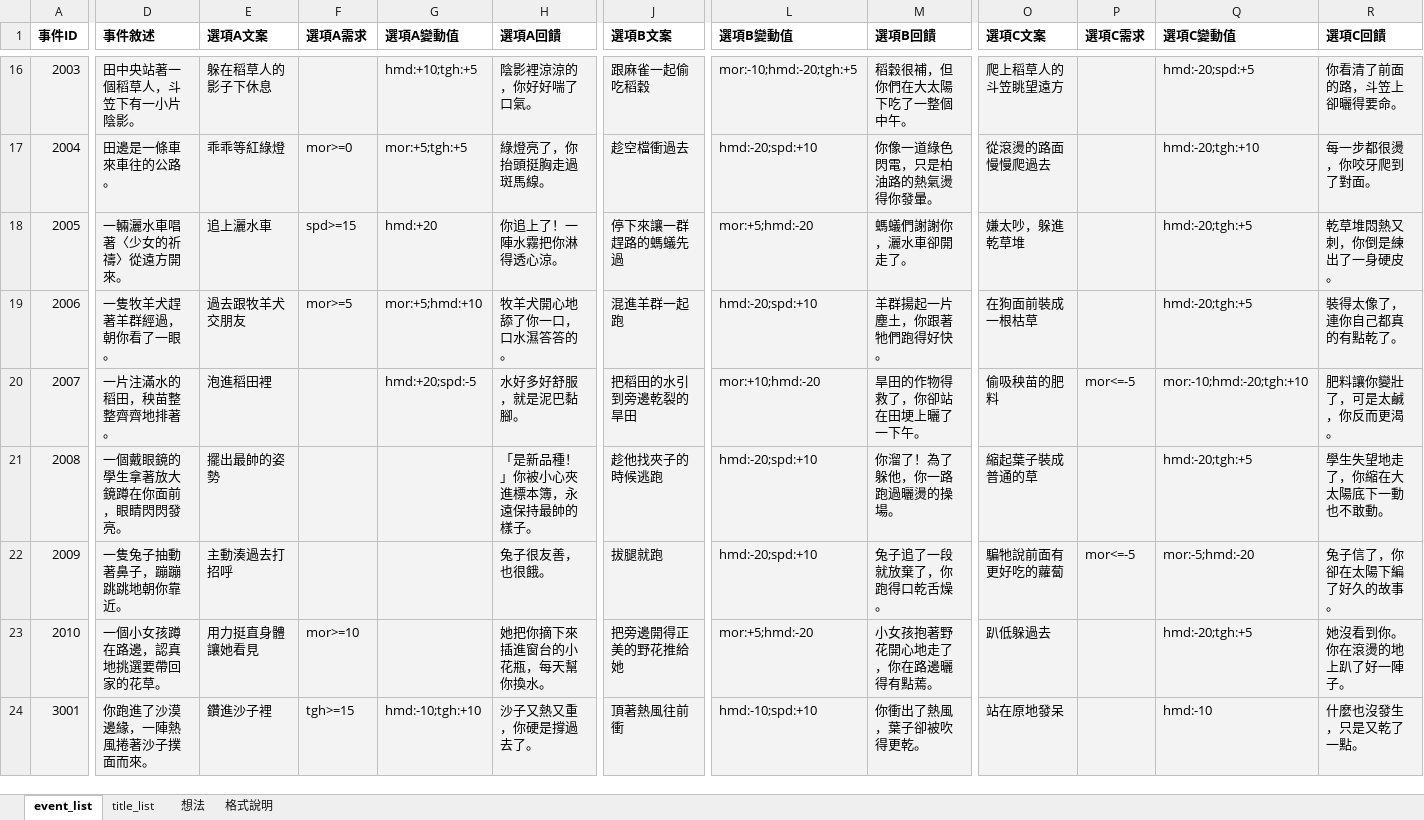
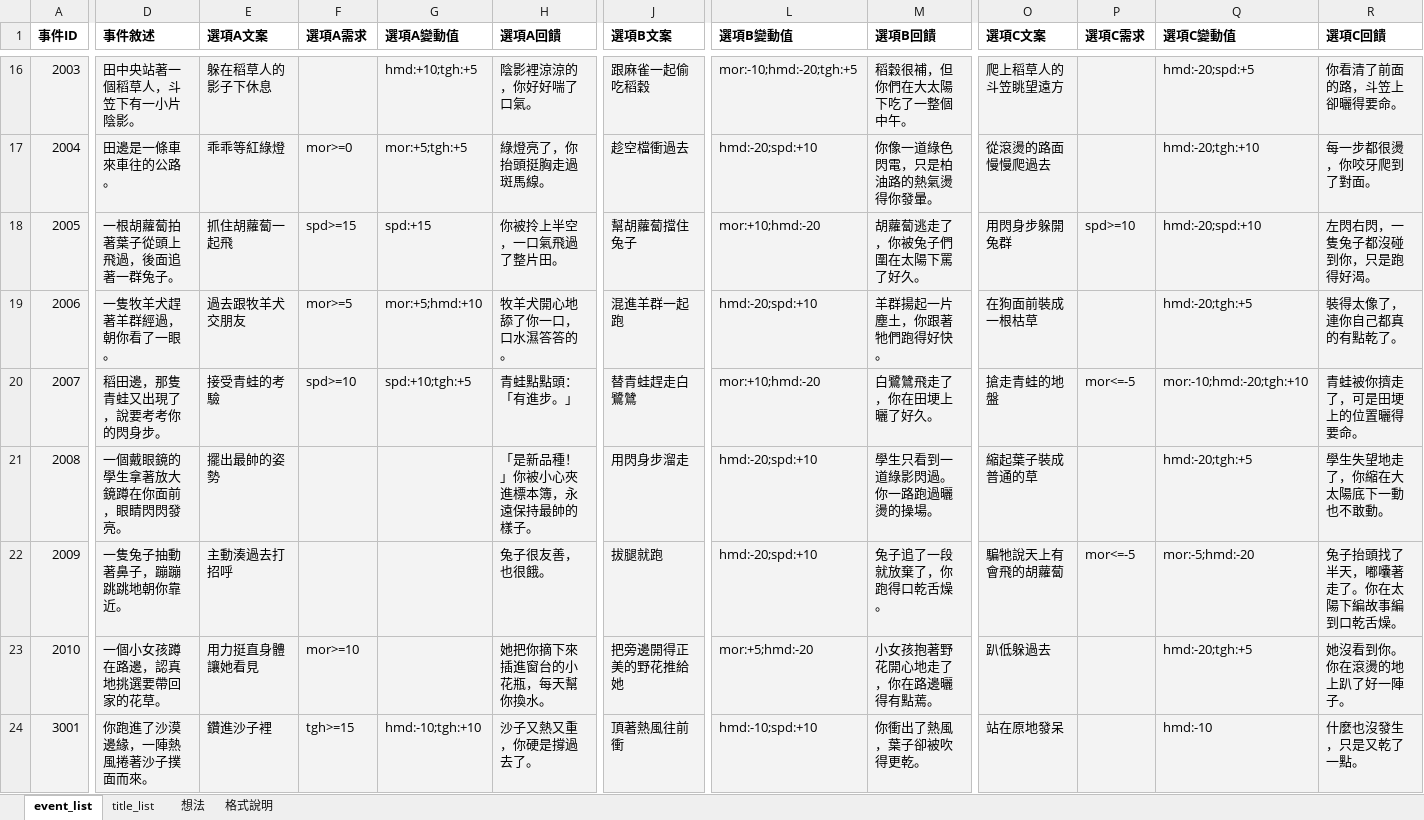
Before and after one commit to daleth90/FGJ2026, an Excel workbook: Doc/FGJ 2026表格_v2.xlsx, sheet event_list, drawn as a sheet; only a part is shown, gaps mark what is left out; values as stored, in another font and other column widths than the file's, no borders; the diff covers the shown part only; the diff names each change by its address in the sheet, - before the commit and + after, or states it on an @@ line.

Commit message:
文案微調

```diff
--- a/Doc/FGJ 2026表格_v2.xlsx (sheet event_list)
+++ b/Doc/FGJ 2026表格_v2.xlsx (sheet event_list)
-D18 (事件敘述): 一輛灑水車唱著〈少女的祈禱〉從遠方開來。
+D18 (事件敘述): 一根胡蘿蔔拍著葉子從頭上飛過，後面追著一群兔子。
-E18 (選項A文案): 追上灑水車
+E18 (選項A文案): 抓住胡蘿蔔一起飛
-G18 (選項A變動值): hmd:+20
+G18 (選項A變動值): spd:+15
-H18 (選項A回饋): 你追上了！一陣水霧把你淋得透心涼。
+H18 (選項A回饋): 你被拎上半空，一口氣飛過了整片田。
-J18 (選項B文案): 停下來讓一群趕路的螞蟻先過
+J18 (選項B文案): 幫胡蘿蔔擋住兔子
-L18 (選項B變動值): mor:+5;hmd:-20
+L18 (選項B變動值): mor:+10;hmd:-20
-M18 (選項B回饋): 螞蟻們謝謝你，灑水車卻開走了。
+M18 (選項B回饋): 胡蘿蔔逃走了，你被兔子們圍在太陽下罵了好久。
-O18 (選項C文案): 嫌太吵，躲進乾草堆
+O18 (選項C文案): 用閃身步躲開兔群
-P18 (選項C需求): (empty)
+P18 (選項C需求): spd>=10
-Q18 (選項C變動值): hmd:-20;tgh:+5
+Q18 (選項C變動值): hmd:-20;spd:+10
-R18 (選項C回饋): 乾草堆悶熱又刺，你倒是練出了一身硬皮。
+R18 (選項C回饋): 左閃右閃，一隻兔子都沒碰到你，只是跑得好渴。
-D20 (事件敘述): 一片注滿水的稻田，秧苗整整齊齊地排著。
+D20 (事件敘述): 稻田邊，那隻青蛙又出現了，說要考考你的閃身步。
-E20 (選項A文案): 泡進稻田裡
+E20 (選項A文案): 接受青蛙的考驗
-F20 (選項A需求): (empty)
+F20 (選項A需求): spd>=10
-G20 (選項A變動值): hmd:+20;spd:-5
+G20 (選項A變動值): spd:+10;tgh:+5
-H20 (選項A回饋): 水好多好舒服，就是泥巴黏腳。
+H20 (選項A回饋): 青蛙點點頭：「有進步。」
-J20 (選項B文案): 把稻田的水引到旁邊乾裂的旱田
+J20 (選項B文案): 替青蛙趕走白鷺鷥
-M20 (選項B回饋): 旱田的作物得救了，你卻站在田埂上曬了一下午。
+M20 (選項B回饋): 白鷺鷥飛走了，你在田埂上曬了好久。
-O20 (選項C文案): 偷吸秧苗的肥料
+O20 (選項C文案): 搶走青蛙的地盤
-R20 (選項C回饋): 肥料讓你變壯了，可是太鹹，你反而更渴。
+R20 (選項C回饋): 青蛙被你擠走了，可是田埂上的位置曬得要命。
-J21 (選項B文案): 趁他找夾子的時候逃跑
+J21 (選項B文案): 用閃身步溜走
-M21 (選項B回饋): 你溜了！為了躲他，你一路跑過曬燙的操場。
+M21 (選項B回饋): 學生只看到一道綠影閃過。你一路跑過曬燙的操場。
-O22 (選項C文案): 騙牠說前面有更好吃的蘿蔔
+O22 (選項C文案): 騙牠說天上有會飛的胡蘿蔔
-R22 (選項C回饋): 兔子信了，你卻在太陽下編了好久的故事。
+R22 (選項C回饋): 兔子抬頭找了半天，嘟囔著走了。你在太陽下編故事編到口乾舌燥。
```
Also changed, not shown: 48 edited cells elsewhere in this sheet, sheet title_list, sheet 格式說明.
